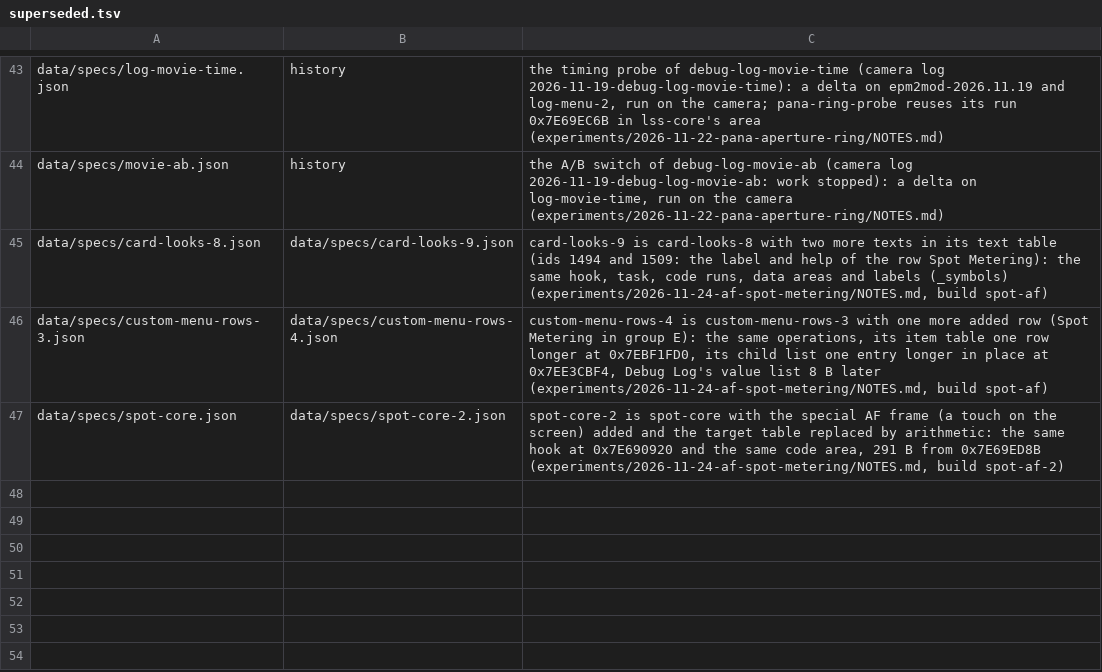
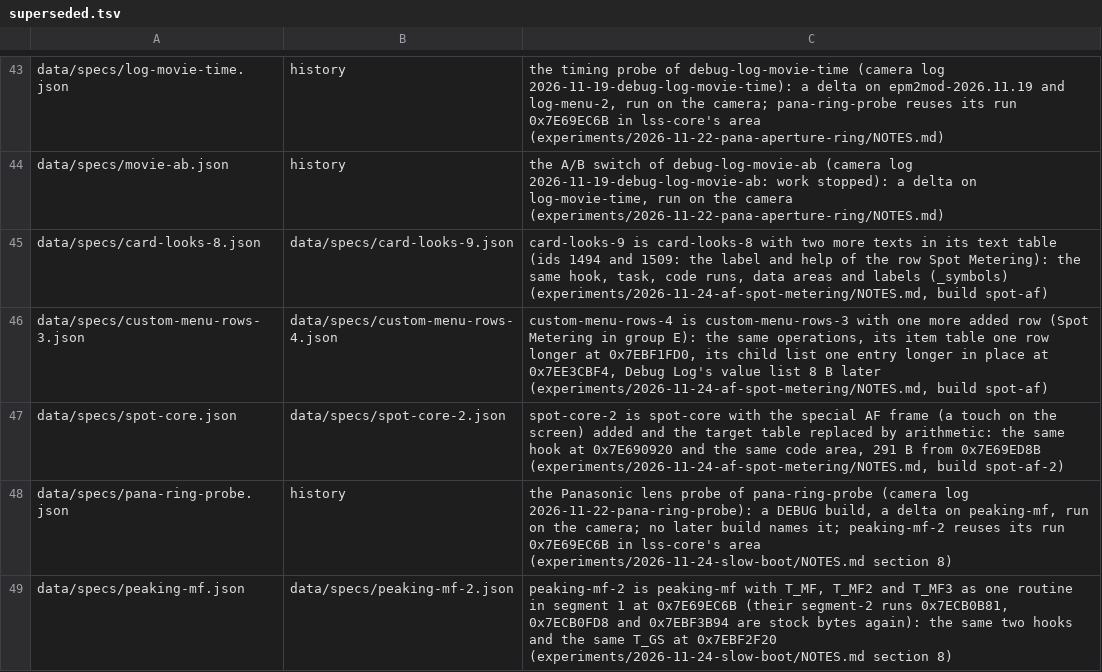
Before and after one commit to cfu288/EPM2Mod, a TSV file: tools/space-ledger/superseded.tsv, drawn as a sheet; only a part is shown, gaps mark what is left out; the diff names each change by its address in the sheet, - before the commit and + after, or states it on an @@ line.

Commit message:
fix(peaking): the MF test of the peaking latch is in segment 1 (peaking-mf-2)
peaking-mf made T_R, kernel-range code that runs at every live-view refresh,
jump to T_MF in segment 2. At a cold start the first refresh comes while the
task Usr1 still copies segment 2, and the camera started twice (issue #6).
peaking-mf-2 has T_MF, T_MF2 and T_MF3 as one routine of 61 B in segment 1, in
the run of the probe pana-ring-probe. The build cold-start-fix is spot-af-2 with
this spec and the label 2026.11.25.

```diff
--- a/tools/space-ledger/superseded.tsv
+++ b/tools/space-ledger/superseded.tsv
+row 48: data/specs/pana-ring-probe.json | history | the Panasonic lens probe of pana-ring-probe (camera log 2026-11-22-pana-ring-probe): a DEBUG build, a delta on peaking-mf, run on the camera; no later build names it; peaking-mf-2 reuses its run 0x7E69EC6B in lss-core's area (experiments/2026-11-24-slow-boot/NOTES.md section 8)
+row 49: data/specs/peaking-mf.json | data/specs/peaking-mf-2.json | peaking-mf-2 is peaking-mf with T_MF, T_MF2 and T_MF3 as one routine in segment 1 at 0x7E69EC6B (their segment-2 runs 0x7ECB0B81, 0x7ECB0FD8 and 0x7EBF3B94 are stock bytes again): the same two hooks and the same T_GS at 0x7EBF2F20 (experiments/2026-11-24-slow-boot/NOTES.md section 8)
```
Also changed, not shown: 4 other files.
